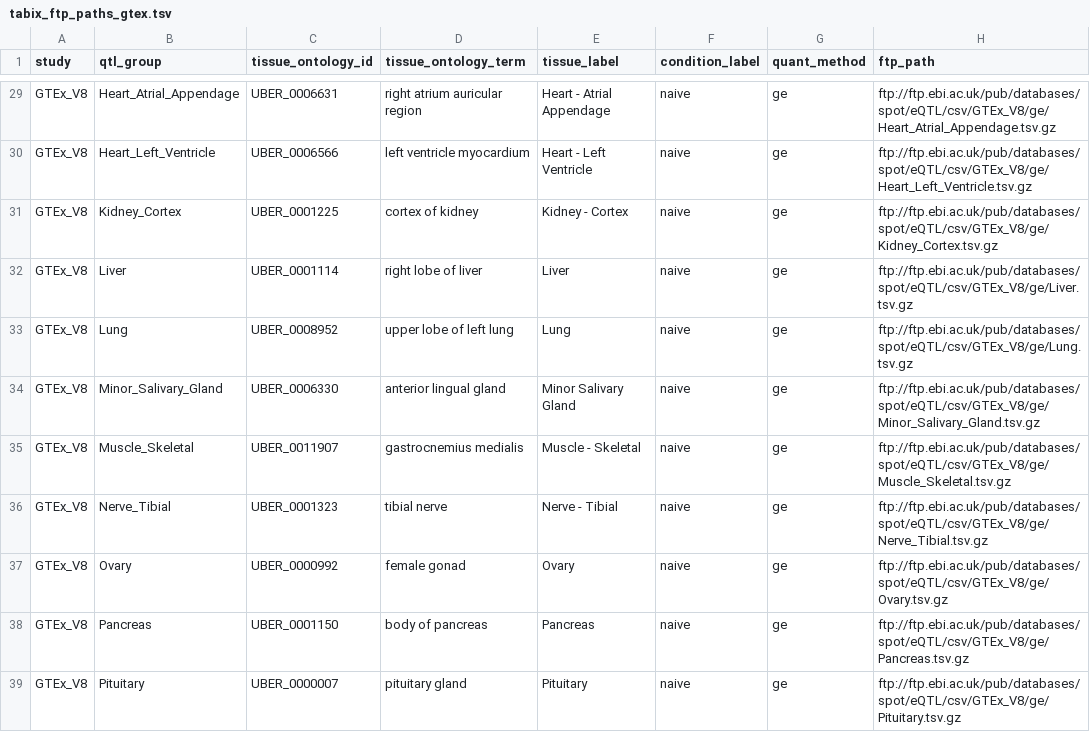
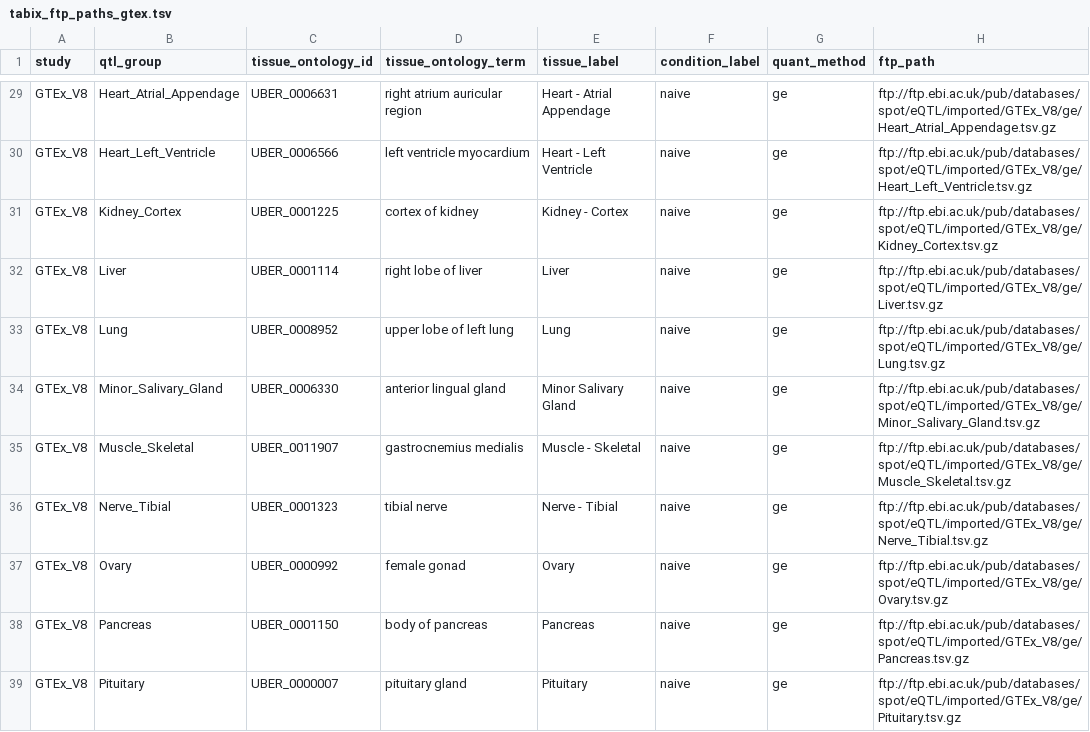
Before and after one commit to jinghuazhao/pQTLtools, a TSV file: inst/eQTL-Catalogue/tabix_ftp_paths_gtex.tsv, drawn as a sheet; only a part is shown, gaps mark what is left out; the diff covers the shown part only; the diff names each change by its address in the sheet, - before the commit and + after, or states it on an @@ line.

```diff
--- a/inst/eQTL-Catalogue/tabix_ftp_paths_gtex.tsv
+++ b/inst/eQTL-Catalogue/tabix_ftp_paths_gtex.tsv
-H29 (ftp_path): ftp://ftp.ebi.ac.uk/pub/databases/spot/eQTL/csv/GTEx_V8/ge/Heart_Atrial_Appendage.tsv.gz
+H29 (ftp_path): ftp://ftp.ebi.ac.uk/pub/databases/spot/eQTL/imported/GTEx_V8/ge/Heart_Atrial_Appendage.tsv.gz
-H30 (ftp_path): ftp://ftp.ebi.ac.uk/pub/databases/spot/eQTL/csv/GTEx_V8/ge/Heart_Left_Ventricle.tsv.gz
+H30 (ftp_path): ftp://ftp.ebi.ac.uk/pub/databases/spot/eQTL/imported/GTEx_V8/ge/Heart_Left_Ventricle.tsv.gz
-H31 (ftp_path): ftp://ftp.ebi.ac.uk/pub/databases/spot/eQTL/csv/GTEx_V8/ge/Kidney_Cortex.tsv.gz
+H31 (ftp_path): ftp://ftp.ebi.ac.uk/pub/databases/spot/eQTL/imported/GTEx_V8/ge/Kidney_Cortex.tsv.gz
-H32 (ftp_path): ftp://ftp.ebi.ac.uk/pub/databases/spot/eQTL/csv/GTEx_V8/ge/Liver.tsv.gz
+H32 (ftp_path): ftp://ftp.ebi.ac.uk/pub/databases/spot/eQTL/imported/GTEx_V8/ge/Liver.tsv.gz
-H33 (ftp_path): ftp://ftp.ebi.ac.uk/pub/databases/spot/eQTL/csv/GTEx_V8/ge/Lung.tsv.gz
+H33 (ftp_path): ftp://ftp.ebi.ac.uk/pub/databases/spot/eQTL/imported/GTEx_V8/ge/Lung.tsv.gz
-H34 (ftp_path): ftp://ftp.ebi.ac.uk/pub/databases/spot/eQTL/csv/GTEx_V8/ge/Minor_Salivary_Gland.tsv.gz
+H34 (ftp_path): ftp://ftp.ebi.ac.uk/pub/databases/spot/eQTL/imported/GTEx_V8/ge/Minor_Salivary_Gland.tsv.gz
-H35 (ftp_path): ftp://ftp.ebi.ac.uk/pub/databases/spot/eQTL/csv/GTEx_V8/ge/Muscle_Skeletal.tsv.gz
+H35 (ftp_path): ftp://ftp.ebi.ac.uk/pub/databases/spot/eQTL/imported/GTEx_V8/ge/Muscle_Skeletal.tsv.gz
-H36 (ftp_path): ftp://ftp.ebi.ac.uk/pub/databases/spot/eQTL/csv/GTEx_V8/ge/Nerve_Tibial.tsv.gz
+H36 (ftp_path): ftp://ftp.ebi.ac.uk/pub/databases/spot/eQTL/imported/GTEx_V8/ge/Nerve_Tibial.tsv.gz
-H37 (ftp_path): ftp://ftp.ebi.ac.uk/pub/databases/spot/eQTL/csv/GTEx_V8/ge/Ovary.tsv.gz
+H37 (ftp_path): ftp://ftp.ebi.ac.uk/pub/databases/spot/eQTL/imported/GTEx_V8/ge/Ovary.tsv.gz
-H38 (ftp_path): ftp://ftp.ebi.ac.uk/pub/databases/spot/eQTL/csv/GTEx_V8/ge/Pancreas.tsv.gz
+H38 (ftp_path): ftp://ftp.ebi.ac.uk/pub/databases/spot/eQTL/imported/GTEx_V8/ge/Pancreas.tsv.gz
-H39 (ftp_path): ftp://ftp.ebi.ac.uk/pub/databases/spot/eQTL/csv/GTEx_V8/ge/Pituitary.tsv.gz
+H39 (ftp_path): ftp://ftp.ebi.ac.uk/pub/databases/spot/eQTL/imported/GTEx_V8/ge/Pituitary.tsv.gz
```
Also changed, not shown: 38 edited cells elsewhere in this file.
